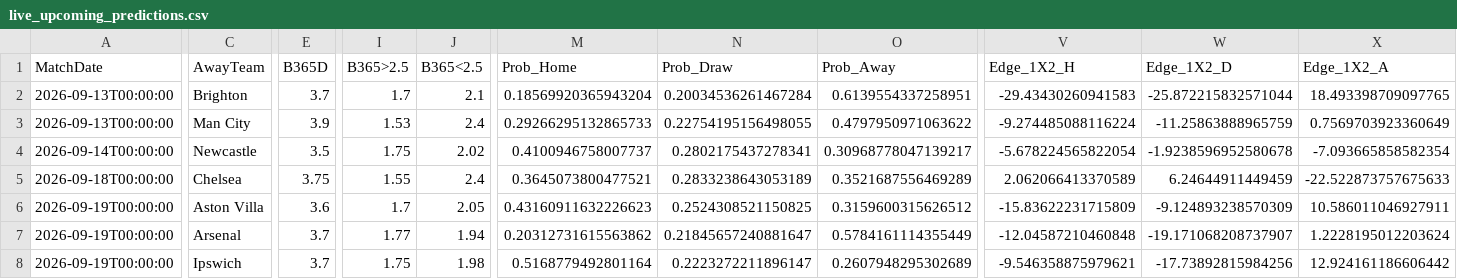
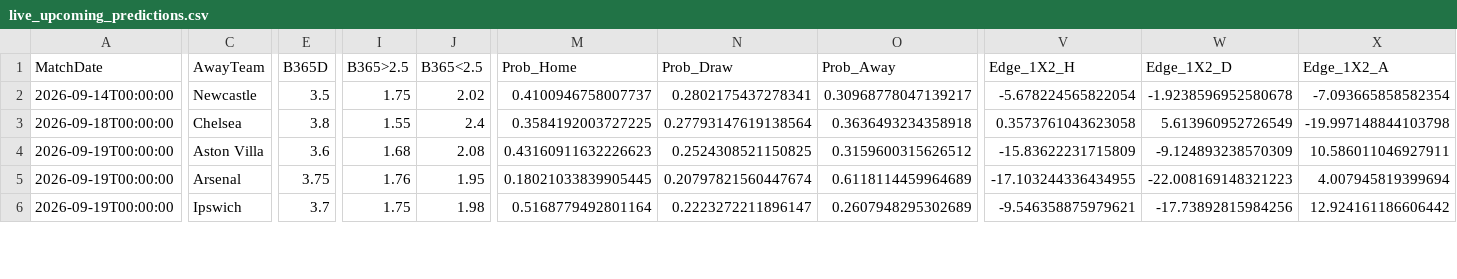
Before and after one commit to boukakos/palavoiBetPredictor, a CSV file: data/predictions/live_upcoming_predictions.csv, drawn as a sheet; only a part is shown, gaps mark what is left out; removed rows and columns are numbered as before the commit, all else as after; rows hold the shown columns only; the diff covers the shown part only; the diff names each change by its address in the sheet, - before the commit and + after, or states it on an @@ line.

```diff
--- a/data/predictions/live_upcoming_predictions.csv
+++ b/data/predictions/live_upcoming_predictions.csv
-row 2: 2026-09-13T00:00:00 | Brighton | 3.7 | 1.7 | 2.1 | 0.18569920365943204 | 0.20034536261467284 | 0.6139554337258951 | -29.43430260941583 | -25.872215832571044 | 18.493398709097765
-row 3: 2026-09-13T00:00:00 | Man City | 3.9 | 1.53 | 2.4 | 0.29266295132865733 | 0.22754195156498055 | 0.4797950971063622 | -9.274485088116224 | -11.25863888965759 | 0.7569703923360649
-E3 (B365D): 3.75
+E3 (B365D): 3.8
-M3 (Prob_Home): 0.3645073800477521
+M3 (Prob_Home): 0.3584192003727225
-N3 (Prob_Draw): 0.2833238643053189
+N3 (Prob_Draw): 0.27793147619138564
-O3 (Prob_Away): 0.3521687556469289
+O3 (Prob_Away): 0.3636493234358918
-V3 (Edge_1X2_H): 2.062066413370589
+V3 (Edge_1X2_H): 0.3573761043623058
-W3 (Edge_1X2_D): 6.24644911449459
+W3 (Edge_1X2_D): 5.613960952726549
-X3 (Edge_1X2_A): -22.522873757675633
+X3 (Edge_1X2_A): -19.997148844103798
-I4 (B365>2.5): 1.7
+I4 (B365>2.5): 1.68
-J4 (B365<2.5): 2.05
+J4 (B365<2.5): 2.08
-E5 (B365D): 3.7
+E5 (B365D): 3.75
-I5 (B365>2.5): 1.77
+I5 (B365>2.5): 1.76
-J5 (B365<2.5): 1.94
+J5 (B365<2.5): 1.95
-M5 (Prob_Home): 0.20312731615563862
+M5 (Prob_Home): 0.18021033839905445
-N5 (Prob_Draw): 0.21845657240881647
+N5 (Prob_Draw): 0.20797821560447674
-O5 (Prob_Away): 0.5784161114355449
+O5 (Prob_Away): 0.6118114459964689
-V5 (Edge_1X2_H): -12.04587210460848
+V5 (Edge_1X2_H): -17.103244336434955
-W5 (Edge_1X2_D): -19.171068208737907
+W5 (Edge_1X2_D): -22.008169148321223
-X5 (Edge_1X2_A): 1.2228195012203624
+X5 (Edge_1X2_A): 4.007945819399694
```
Also changed, not shown: 2 added rows and 44 edited cells elsewhere in this file, data/upcoming_fixtures.csv, 1 other file.
